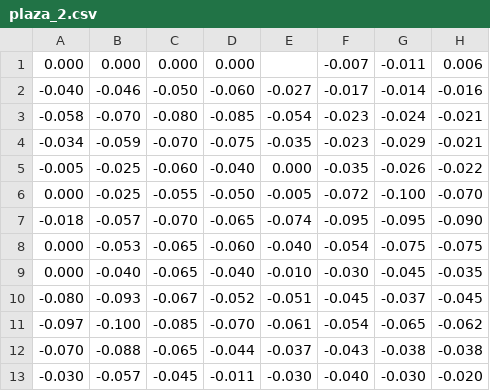
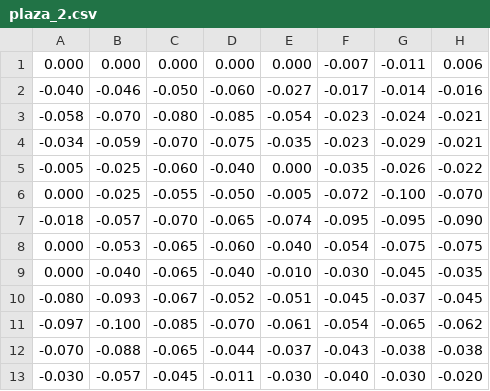
Before and after one commit to rwny/blender_study, a CSV file: plaza_2.csv, drawn as a sheet; only a part is shown; the diff names each change by its address in the sheet, - before the commit and + after, or states it on an @@ line.

Commit message:
Update plaza_2.csv

```diff
--- a/plaza_2.csv
+++ b/plaza_2.csv
-E1: (empty)
+E1: 0.000
```
